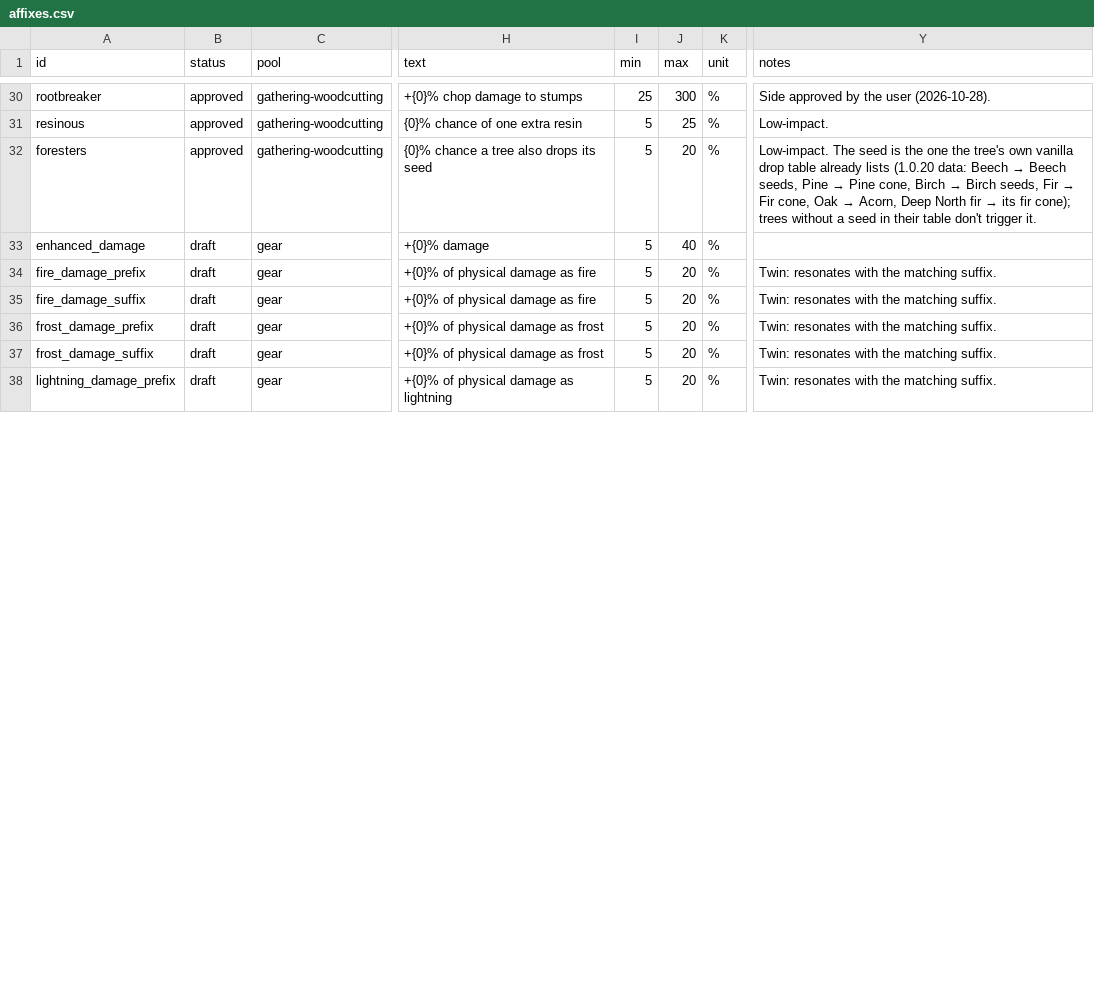
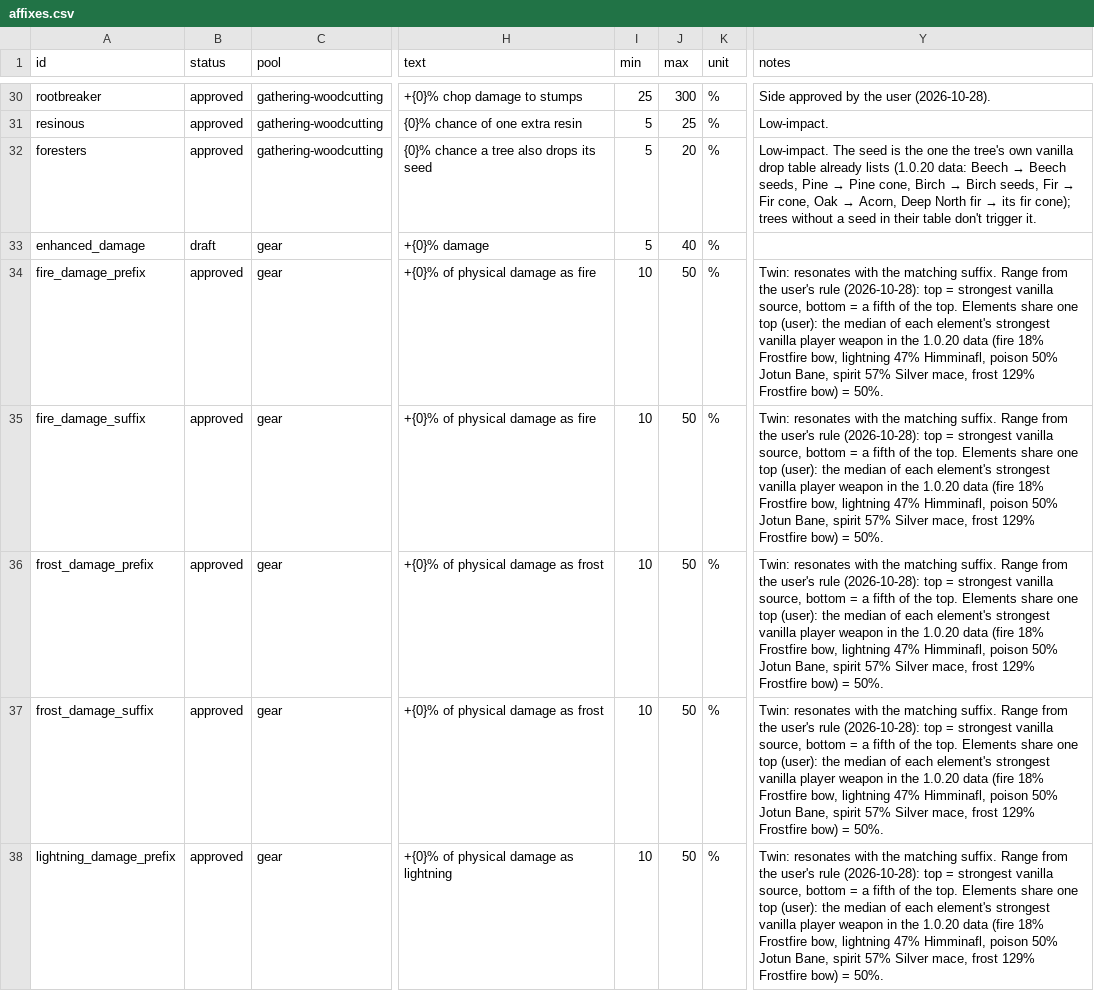
Before and after one commit to krogon-games/JotunnModStub, a CSV file: Corruption/Data/affixes.csv, drawn as a sheet; only a part is shown, gaps mark what is left out; the diff covers the shown part only; the diff names each change by its address in the sheet, - before the commit and + after, or states it on an @@ line.

```diff
--- a/Corruption/Data/affixes.csv
+++ b/Corruption/Data/affixes.csv
-B34:B38 (status): draft
+B34:B38 (status): approved
-I34:I38 (min): 5
+I34:I38 (min): 10
-J34:J38 (max): 20
+J34:J38 (max): 50
-Y34:Y38 (notes): …matching suffix.
+Y34:Y38 (notes): …matching suffix. Range from the user's rule (2026-10-28): top = strongest vanilla source, bottom = a fifth of the top. Elements share one top (user): the median of each element's strongest vanilla player weapon in the 1.0.20 data (fire 18% Frostfire bow, lightning 47% Himminafl, poison 50% Jotun Bane, spirit 57% Silver mace, frost 129% Frostfire bow) = 50%.
```
Also changed, not shown: 24 edited cells elsewhere in this file, 6 other files.
